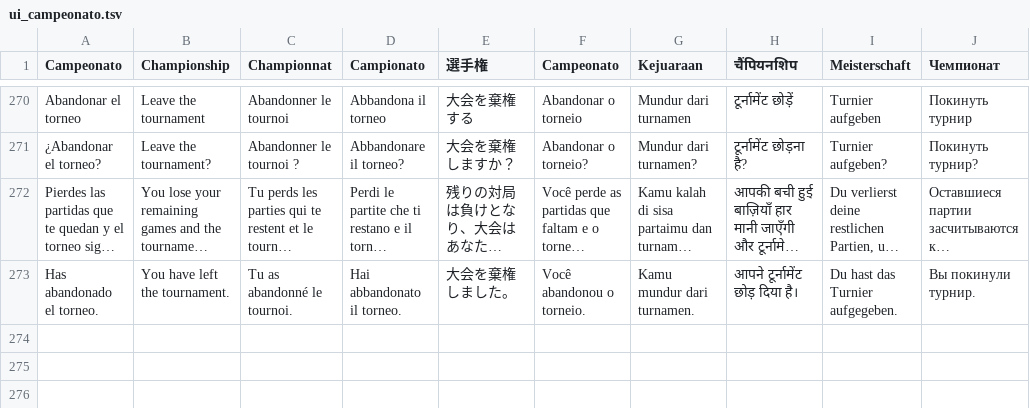
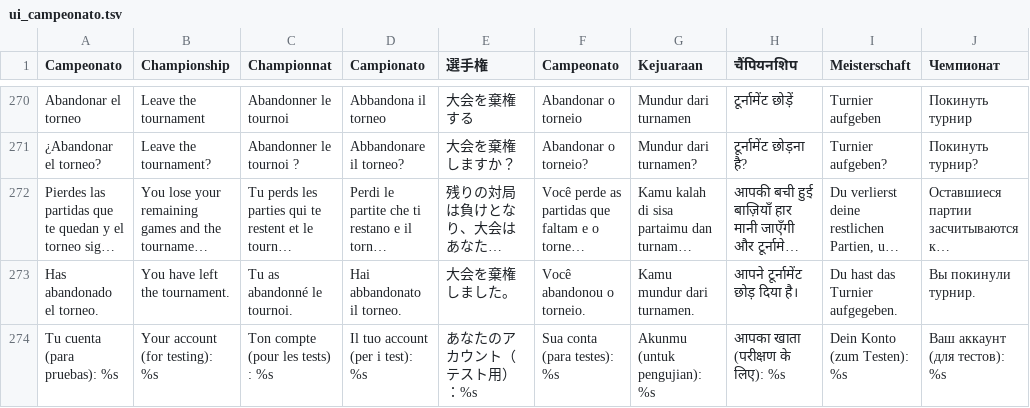
Before and after one commit to pabloprietorecio-afk/Chesssome-, a TSV file: tools/i18n/trad/ui_campeonato.tsv, drawn as a sheet; only a part is shown, gaps mark what is left out; long unchanged cells end in …; the diff names each change by its address in the sheet, - before the commit and + after, or states it on an @@ line.

```diff
--- a/tools/i18n/trad/ui_campeonato.tsv
+++ b/tools/i18n/trad/ui_campeonato.tsv
+row 274: Tu cuenta (para pruebas): %s | Your account (for testing): %s | Ton compte (pour les tests) : %s | Il tuo account (per i test): %s | あなたのアカウント（テスト用）：%s | Sua conta (para testes): %s | Akunmu (untuk pengujian): %s | आपका खाता (परीक्षण के लिए): %s | Dein Konto (zum Testen): %s | Ваш аккаунт (для тестов): %s
```
Also changed, not shown: 14 other files.
